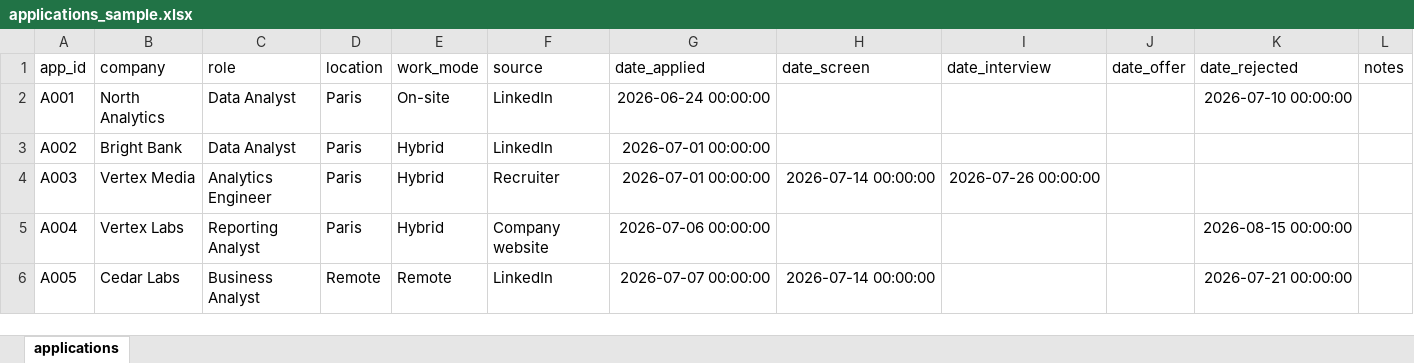
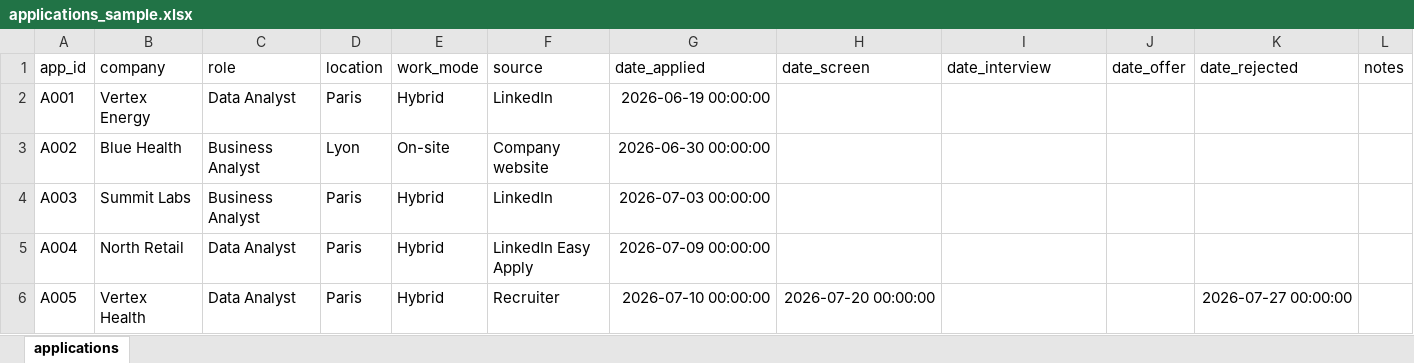
Before and after one commit to kmanishgoud/callback, an Excel workbook: data/sample/applications_sample.xlsx, sheet applications, drawn as a sheet; only a part is shown; values as stored, in another font and other column widths than the file's, no borders; the diff covers the shown part only; the diff names each change by its address in the sheet, - before the commit and + after, or states it on an @@ line.

Commit message:
Metrics engine and email charts; reseed sample for realistic offer count

```diff
--- a/data/sample/applications_sample.xlsx (sheet applications)
+++ b/data/sample/applications_sample.xlsx (sheet applications)
-B2 (company): North Analytics
+B2 (company): Vertex Energy
-E2 (work_mode): On-site
+E2 (work_mode): Hybrid
-G2 (date_applied): 2026-06-24 00:00:00
+G2 (date_applied): 2026-06-19 00:00:00
-K2 (date_rejected): 2026-07-10 00:00:00
+K2 (date_rejected): (empty)
-B3 (company): Bright Bank
+B3 (company): Blue Health
-C3 (role): Data Analyst
+C3 (role): Business Analyst
-D3 (location): Paris
+D3 (location): Lyon
-E3 (work_mode): Hybrid
+E3 (work_mode): On-site
-F3 (source): LinkedIn
+F3 (source): Company website
-G3 (date_applied): 2026-07-01 00:00:00
+G3 (date_applied): 2026-06-30 00:00:00
-B4 (company): Vertex Media
+B4 (company): Summit Labs
-C4 (role): Analytics Engineer
+C4 (role): Business Analyst
-F4 (source): Recruiter
+F4 (source): LinkedIn
-G4 (date_applied): 2026-07-01 00:00:00
+G4 (date_applied): 2026-07-03 00:00:00
-H4 (date_screen): 2026-07-14 00:00:00
+H4 (date_screen): (empty)
-I4 (date_interview): 2026-07-26 00:00:00
+I4 (date_interview): (empty)
-B5 (company): Vertex Labs
+B5 (company): North Retail
-C5 (role): Reporting Analyst
+C5 (role): Data Analyst
-F5 (source): Company website
+F5 (source): LinkedIn Easy Apply
-G5 (date_applied): 2026-07-06 00:00:00
+G5 (date_applied): 2026-07-09 00:00:00
-K5 (date_rejected): 2026-08-15 00:00:00
+K5 (date_rejected): (empty)
-B6 (company): Cedar Labs
+B6 (company): Vertex Health
-C6 (role): Business Analyst
+C6 (role): Data Analyst
-D6 (location): Remote
+D6 (location): Paris
-E6 (work_mode): Remote
+E6 (work_mode): Hybrid
-F6 (source): LinkedIn
+F6 (source): Recruiter
-G6 (date_applied): 2026-07-07 00:00:00
+G6 (date_applied): 2026-07-10 00:00:00
-H6 (date_screen): 2026-07-14 00:00:00
+H6 (date_screen): 2026-07-20 00:00:00
-K6 (date_rejected): 2026-07-21 00:00:00
+K6 (date_rejected): 2026-07-27 00:00:00
```
Also changed, not shown: 733 edited cells elsewhere in this sheet, 4 other files.
